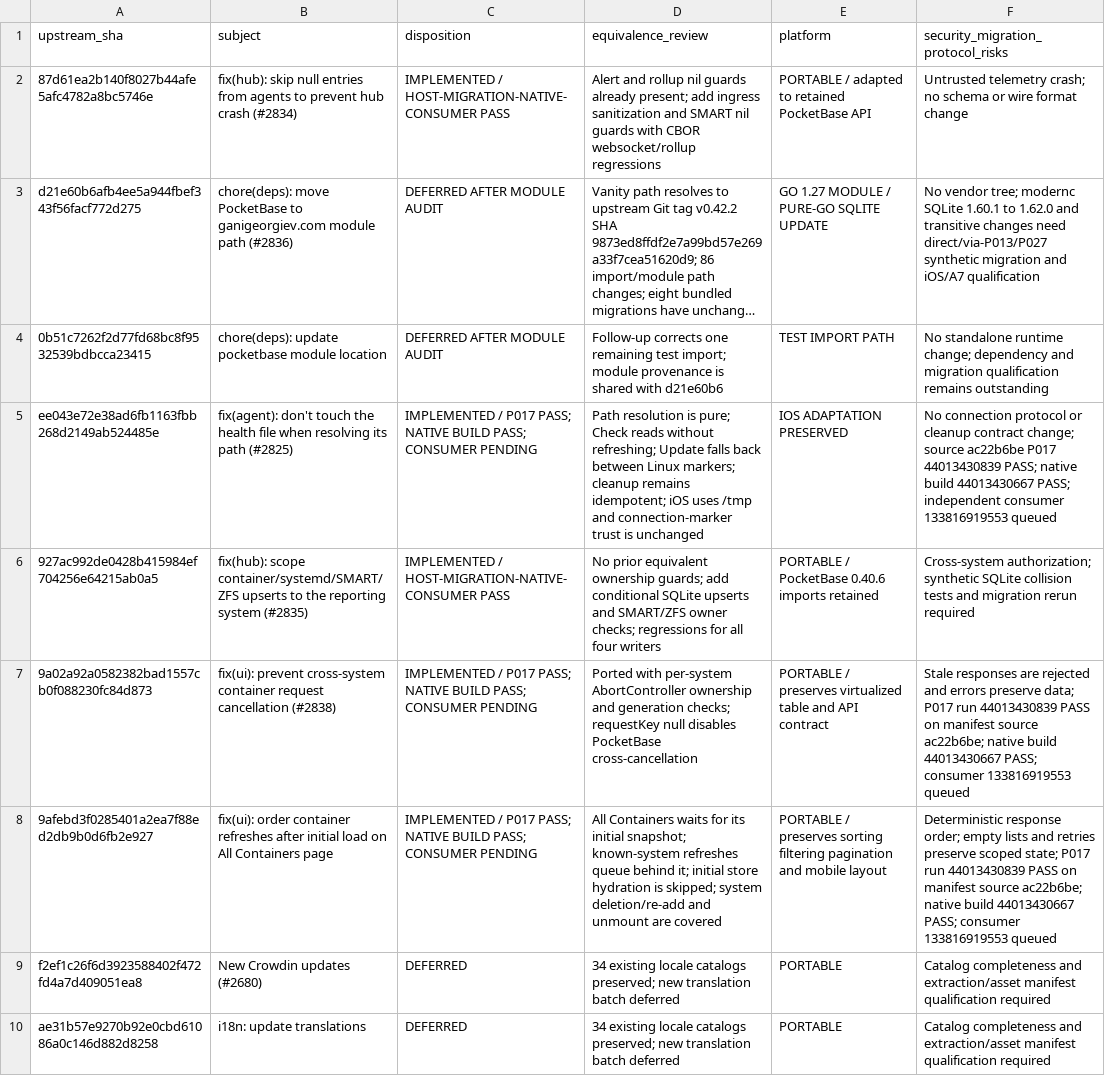
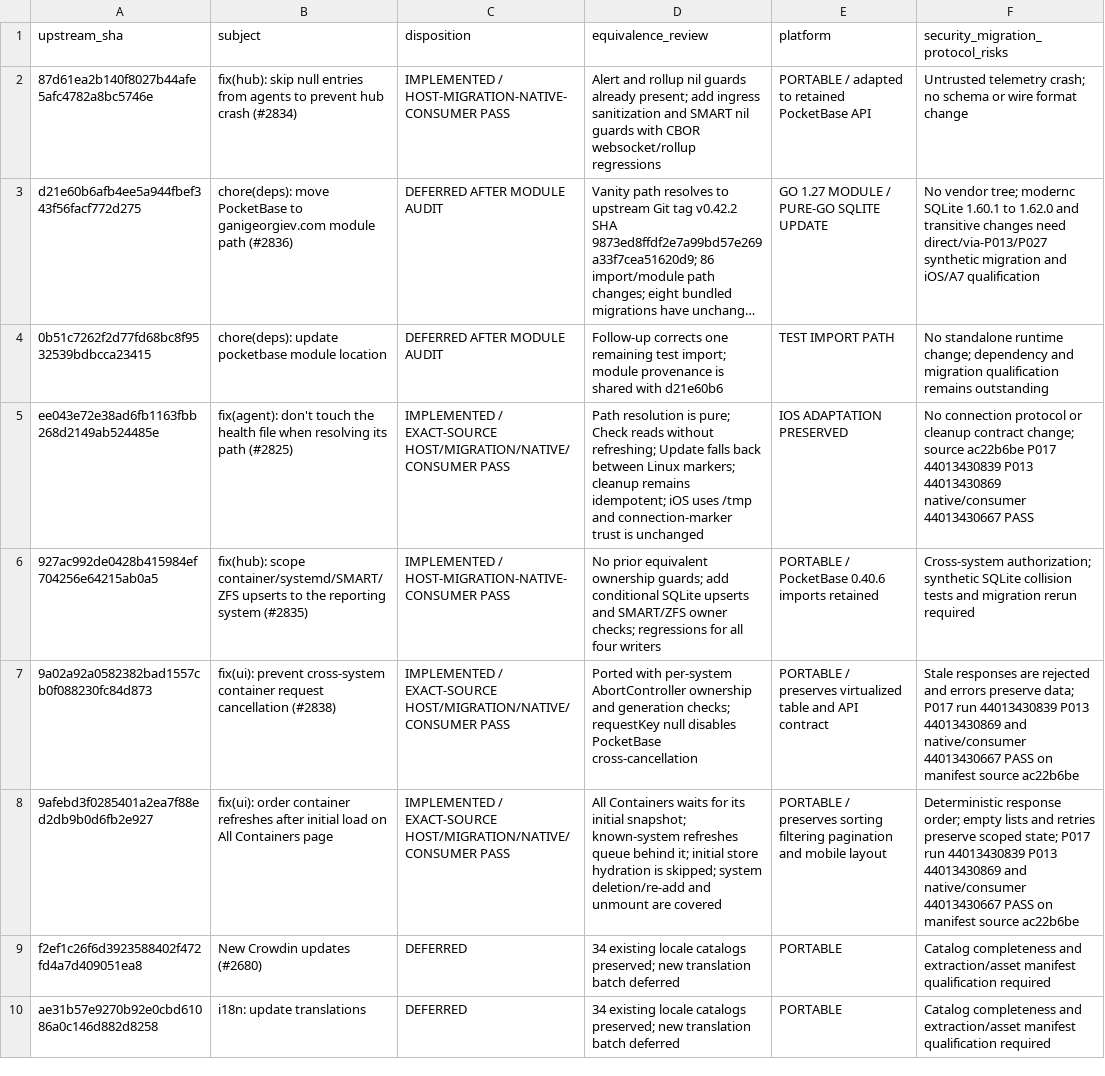
Before and after one commit to nghianguyen150612/Beszel-iOS, a CSV file: docs/ios-p030-upstream-ledger.csv, drawn as a sheet; only a part is shown; long unchanged cells end in …; the diff names each change by its address in the sheet, - before the commit and + after, or states it on an @@ line.

```diff
--- a/docs/ios-p030-upstream-ledger.csv
+++ b/docs/ios-p030-upstream-ledger.csv
-C5 (disposition): IMPLEMENTED / P017 PASS; NATIVE BUILD PASS; CONSUMER PENDING
+C5 (disposition): IMPLEMENTED / EXACT-SOURCE HOST/MIGRATION/NATIVE/CONSUMER PASS
-F5: …P017 44013430839 PASS; native build 44013430667 PASS; independent consumer 133816919553 queued
+F5: …P017 44013430839 P013 44013430869 native/consumer 44013430667 PASS
-C7:C8 (disposition): IMPLEMENTED / P017 PASS; NATIVE BUILD PASS; CONSUMER PENDING
+C7:C8 (disposition): IMPLEMENTED / EXACT-SOURCE HOST/MIGRATION/NATIVE/CONSUMER PASS
-F7: …run 44013430839 PASS on manifest source ac22b6be; native build 44013430667 PASS; consumer 133816919553 queued
+F7: …run 44013430839 P013 44013430869 and native/consumer 44013430667 PASS on manifest source ac22b6be
-F8: …run 44013430839 PASS on manifest source ac22b6be; native build 44013430667 PASS; consumer 133816919553 queued
+F8: …run 44013430839 P013 44013430869 and native/consumer 44013430667 PASS on manifest source ac22b6be
```
Also changed, not shown: docs/ios-p030-commit-map.csv, 1 other file.
